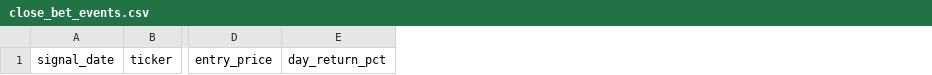
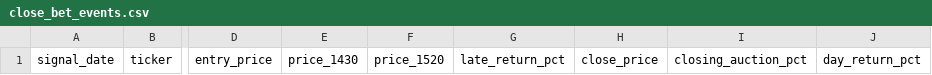
Before and after one commit to juhwan7/stock-autoresearch, a CSV file: data/market/stats/close_bet_events.csv, drawn as a sheet; only a part is shown, gaps mark what is left out; the diff names each change by its address in the sheet, - before the commit and + after, or states it on an @@ line.

Commit message:
market: expand close-bet event schema

```diff
--- a/data/market/stats/close_bet_events.csv
+++ b/data/market/stats/close_bet_events.csv
+column E, row 1: price_1430
+column F, row 1: price_1520
+column G, row 1: late_return_pct
+column H, row 1: close_price
+column I, row 1: closing_auction_pct
```
